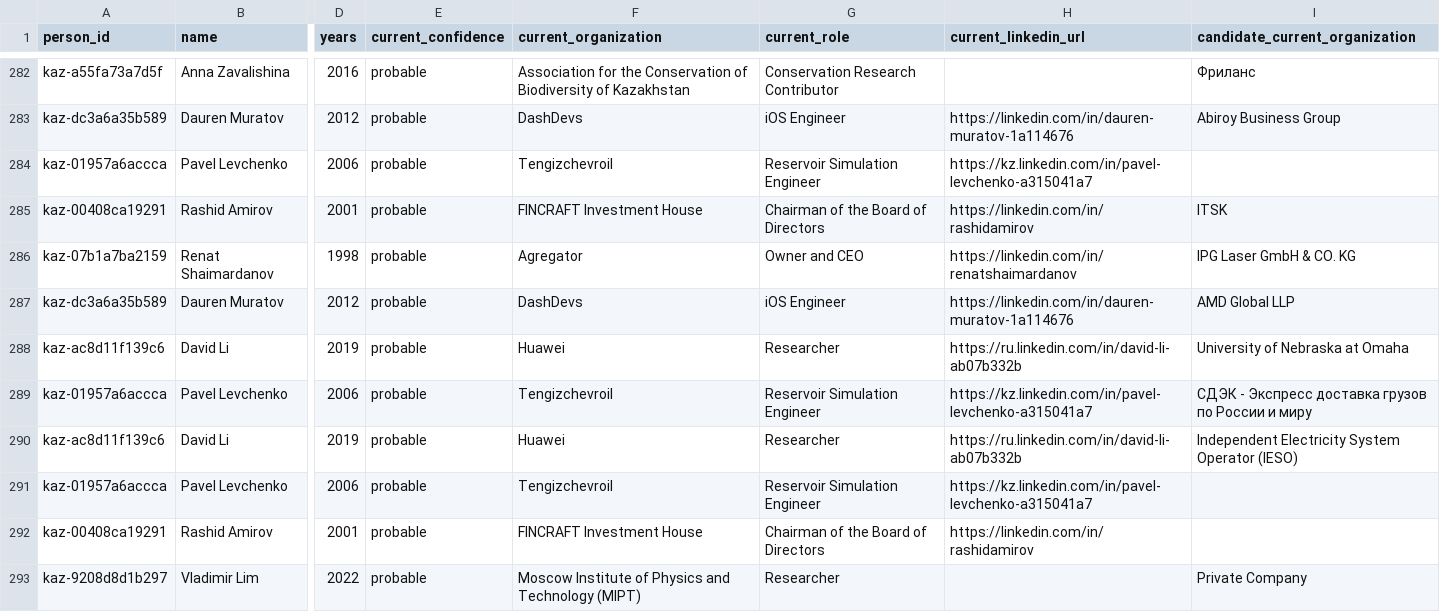
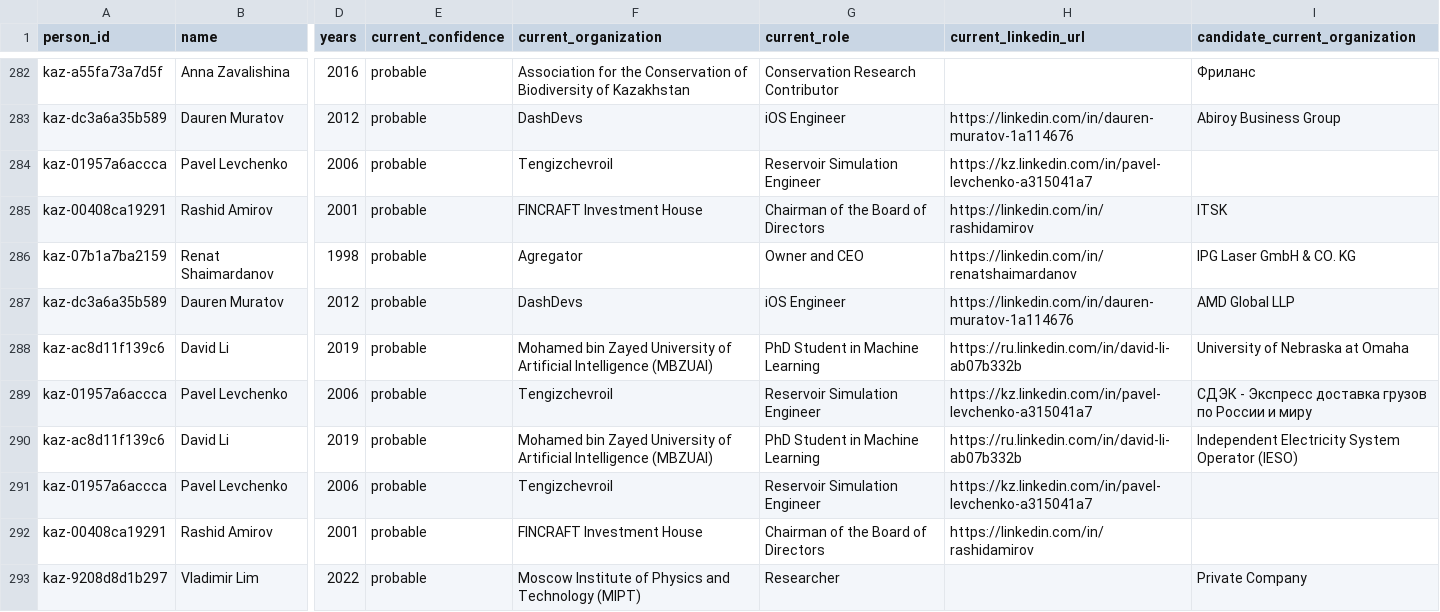
Before and after one commit to anpaure/kazakhstan-olympiad-outcomes, a CSV file: data/exa_linkedin_review_queue.csv, drawn as a sheet; only a part is shown, gaps mark what is left out; the diff covers the shown part only; the diff names each change by its address in the sheet, - before the commit and + after, or states it on an @@ line.

Commit message:
Correct Talgat outcome country to UAE

```diff
--- a/data/exa_linkedin_review_queue.csv
+++ b/data/exa_linkedin_review_queue.csv
-F288 (current_organization): Huawei
+F288 (current_organization): Mohamed bin Zayed University of Artificial Intelligence (MBZUAI)
-G288 (current_role): Researcher
+G288 (current_role): PhD Student in Machine Learning
-F290 (current_organization): Huawei
+F290 (current_organization): Mohamed bin Zayed University of Artificial Intelligence (MBZUAI)
-G290 (current_role): Researcher
+G290 (current_role): PhD Student in Machine Learning
```
Also changed, not shown: 10 edited cells elsewhere in this file, data/audit/locations.csv, data/audit/people.csv, 14 other files.
